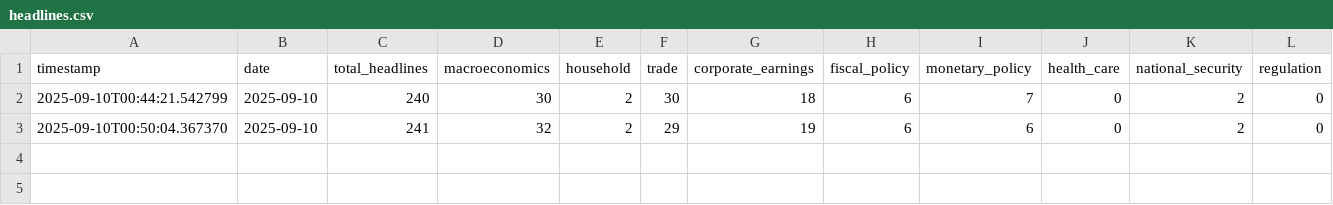
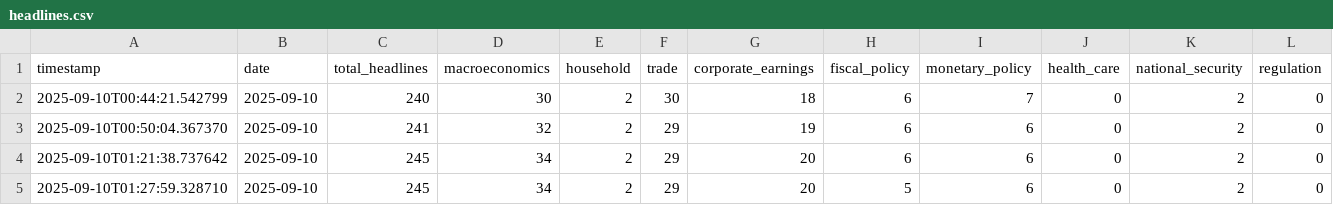
Before and after one commit to hsienc/hsienc.github.io, a CSV file: economic-news-data/headlines.csv, drawn as a sheet; only a part is shown; rows hold the shown columns only; the diff names each change by its address in the sheet, - before the commit and + after, or states it on an @@ line.

```diff
--- a/economic-news-data/headlines.csv
+++ b/economic-news-data/headlines.csv
+row 4: 2025-09-10T01:21:38.737642 | 2025-09-10 | 245 | 34 | 2 | 29 | 20 | 6 | 6 | 0 | 2 | 0
+row 5: 2025-09-10T01:27:59.328710 | 2025-09-10 | 245 | 34 | 2 | 29 | 20 | 5 | 6 | 0 | 2 | 0
```
Also changed, not shown: economic-news-data/headlines_text.csv, 1 other file.
